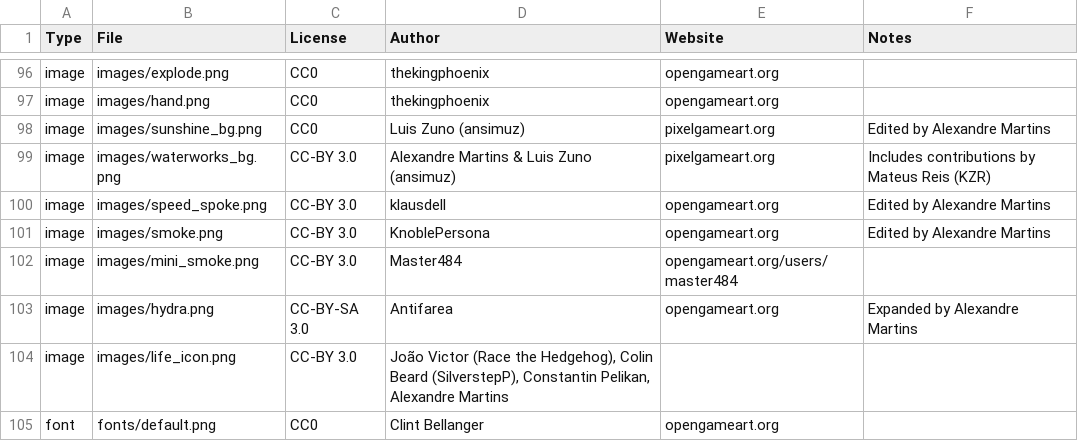
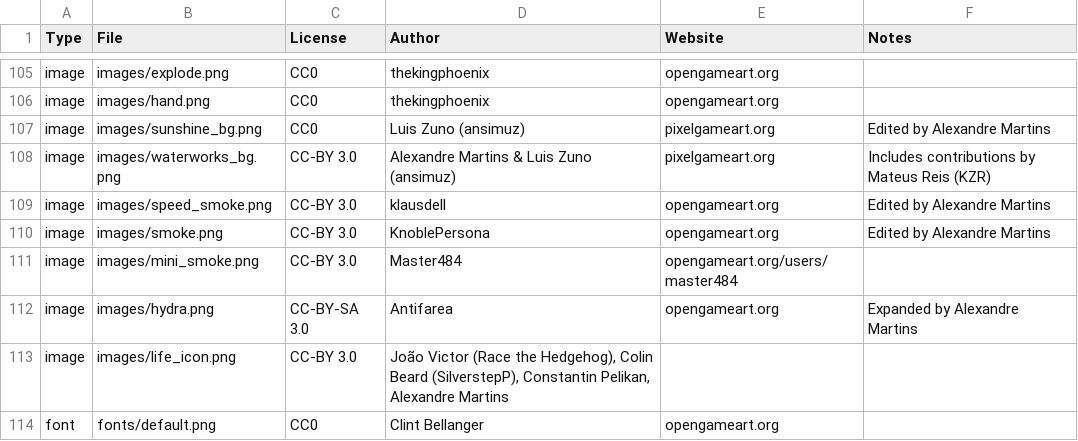
Before and after one commit to alemart/opensurge, a CSV file: src/misc/copyright-artwork.csv, drawn as a sheet; only a part is shown, gaps mark what is left out; the diff covers the shown part only.

```diff
--- a/src/misc/copyright-artwork.csv
+++ b/src/misc/copyright-artwork.csv
@@ -99,3 +108,3 @@ image;images/sunshine_bg.png;CC0;Luis Zuno (ansimuz);pixelgameart.org;Edited by
 image;images/waterworks_bg.png;CC-BY 3.0;Alexandre Martins & Luis Zuno (ansimuz);pixelgameart.org;Includes contributions by Mateus Reis (KZR)
-image;images/speed_spoke.png;CC-BY 3.0;klausdell;opengameart.org;Edited by Alexandre Martins
+image;images/speed_smoke.png;CC-BY 3.0;klausdell;opengameart.org;Edited by Alexandre Martins
 image;images/smoke.png;CC-BY 3.0;KnoblePersona;opengameart.org;Edited by Alexandre Martins
```
Also changed, not shown: 13 added rows, 1 removed row and 8 edited cells elsewhere in this file, 1 other file.
